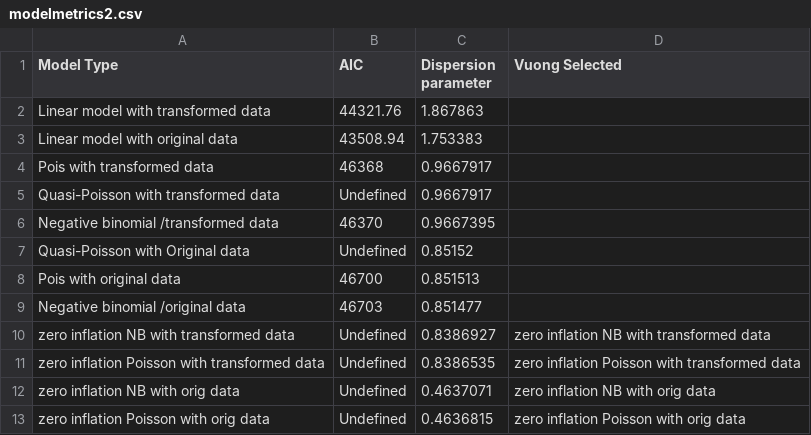
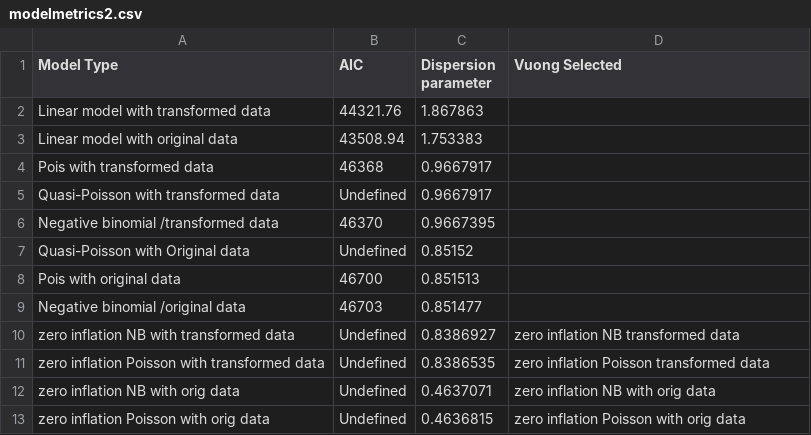
Before and after one commit to kishkp/data621-ctg5, a CSV file: HW5/modelmetrics2.csv, drawn as a sheet.

Commit message:
Update modelmetrics2.csv
align

```diff
--- a/HW5/modelmetrics2.csv
+++ b/HW5/modelmetrics2.csv
@@ -9,4 +9,4 @@ Pois with original data,46700,0.851513,
 Negative  binomial /original data,46703,0.851477,
-zero inflation NB with transformed data,Undefined,0.8386927,zero inflation NB with transformed data
-zero inflation Poisson with transformed data,Undefined,0.8386535,zero inflation Poisson with transformed data
+zero inflation NB with transformed data,Undefined,0.8386927,zero inflation NB transformed data
+zero inflation Poisson with transformed data,Undefined,0.8386535,zero inflation Poisson transformed data
 zero inflation NB with orig data,Undefined,0.4637071,zero inflation NB with orig data
```
